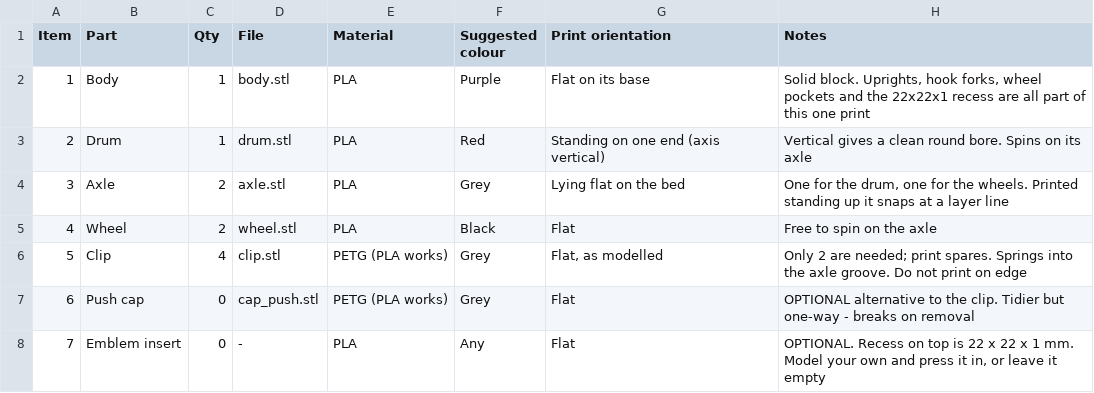
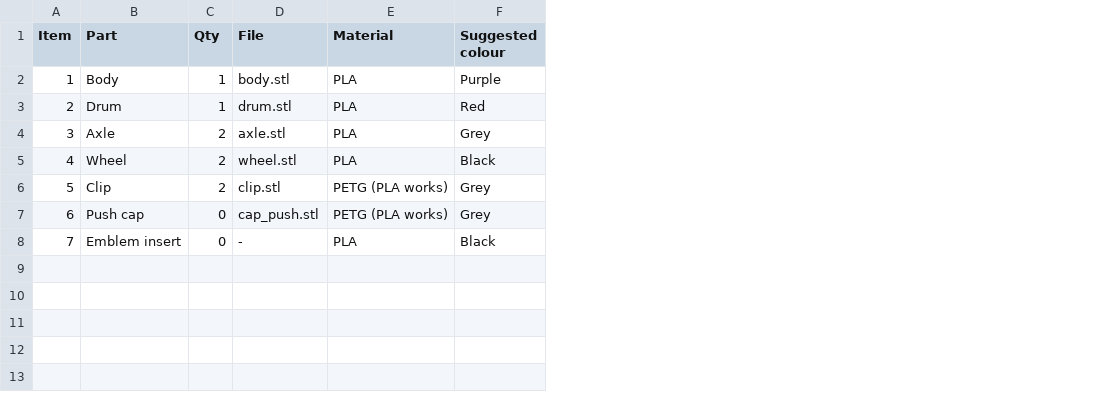
Before and after one commit to Hado3728/Trinket-for-Maker-Faire, a CSV file: BOM.csv, drawn as a sheet; the diff names each change by its address in the sheet, - before the commit and + after, or states it on an @@ line.

Commit message:
Update BOM.csv

```diff
--- a/BOM.csv
+++ b/BOM.csv
-column G (Print orientation), rows 2-8: Flat on its base | Standing on one end (axis vertical) | Lying flat on the bed | Flat | Flat, as modelled | Flat | Flat
-column H (Notes), rows 2-8: Solid block. Uprights, hook forks, wheel pockets and the 22x22x1 recess are all part of this one print | Vertical gives a clean round bore. Spins on its axle | One for the drum, one for the wheels. Printed standing up it snaps at a layer line | Free to spin on the axle | Only 2 are needed; print spares. Springs into the axle groove. Do not print on edge | OPTIONAL alternative to the clip. Tidier but one-way - breaks on removal | OPTIONAL. Recess on top is 22 x 22 x 1 mm. Model your own and press it in, or leave it empty
-C6 (Qty): 4
+C6 (Qty): 2
-F8 (Suggested colour): Any
+F8 (Suggested colour): Black
```
